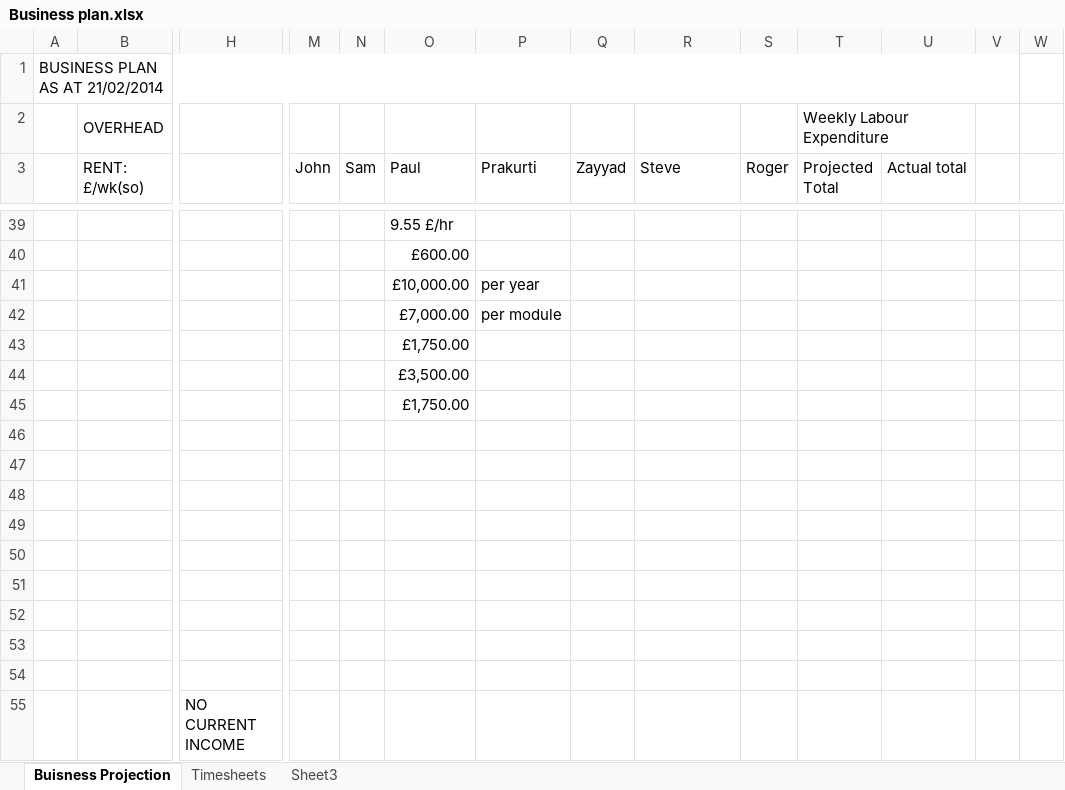
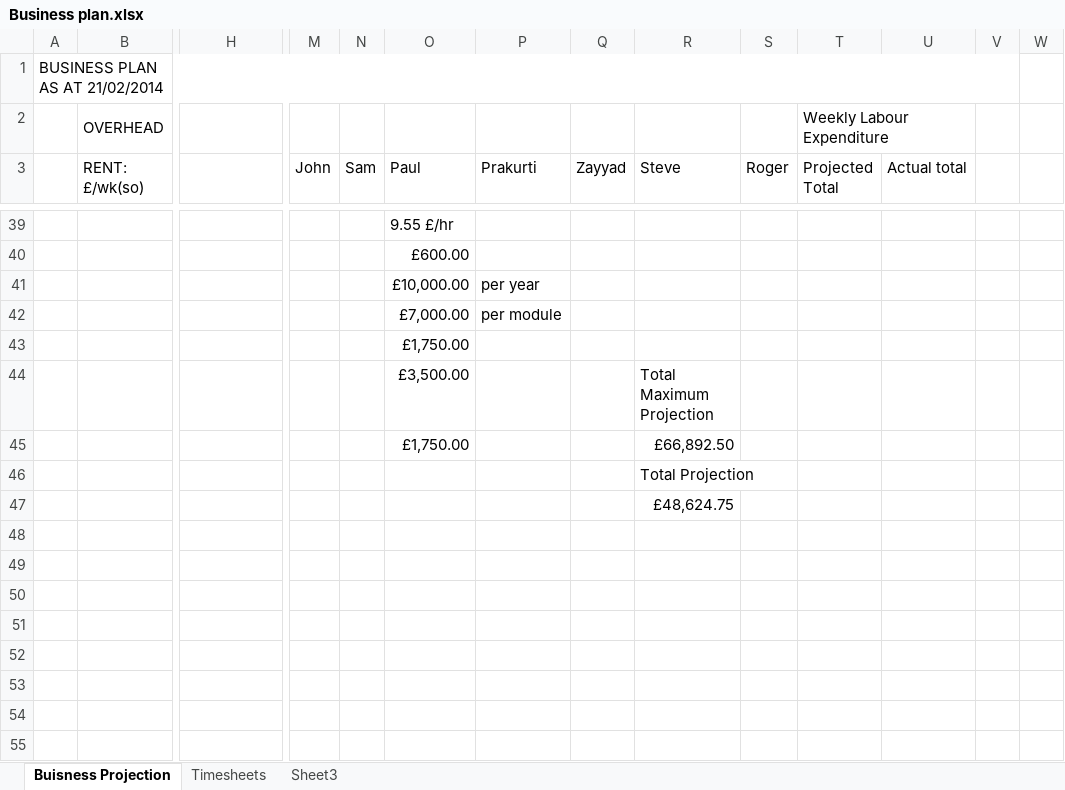
Before and after one commit to john-caine/SWENG, an Excel workbook: Documents/Finance/Financial Report 3 Submission/Business plan.xlsx, sheet Buisness Projection, drawn as a sheet; only a part is shown, gaps mark what is left out; values as stored, in another font and other column widths than the file's, no cell formats; removed rows and columns are numbered as before the commit, all else as after; rows hold the shown columns only; the diff covers the shown part only; the diff names each change by its address in the sheet, - before the commit and + after, or states it on an @@ line.

```diff
--- a/Documents/Finance/Financial Report 3 Submission/Business plan.xlsx (sheet Buisness Projection)
+++ b/Documents/Finance/Financial Report 3 Submission/Business plan.xlsx (sheet Buisness Projection)
-R44 (Steve): (empty)
+R44 (Steve): Total Maximum Projection
-R45 (Steve): (empty)
+R45 (Steve): £66,892.50
-R46 (Steve): (empty)
+R46 (Steve): Total Projection
-R47 (Steve): (empty)
+R47 (Steve): £48,624.75
-row 49: (empty)
-row 50: (empty)
-row 51: (empty)
-row 52: (empty)
-row 53: (empty)
-row 54: (empty)
-row 55:  |  | NO CURRENT INCOME
```
Also changed, not shown: 1 added row, 1 removed row and 68 edited cells elsewhere in this sheet, sheet Timesheets, cell formats, Documents/Finance/Financial Report 1 Submission/Business plan.xlsx, 1 other file.
